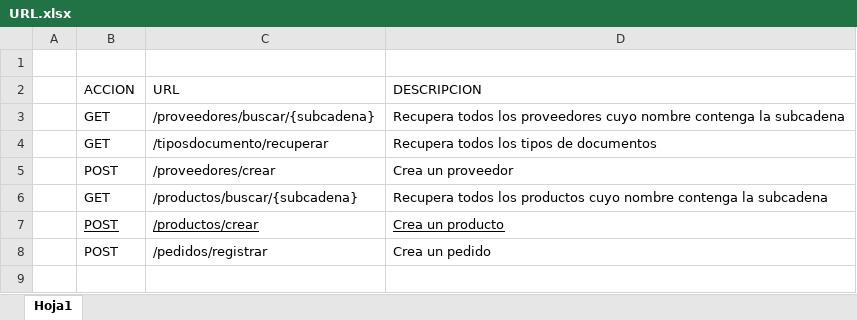
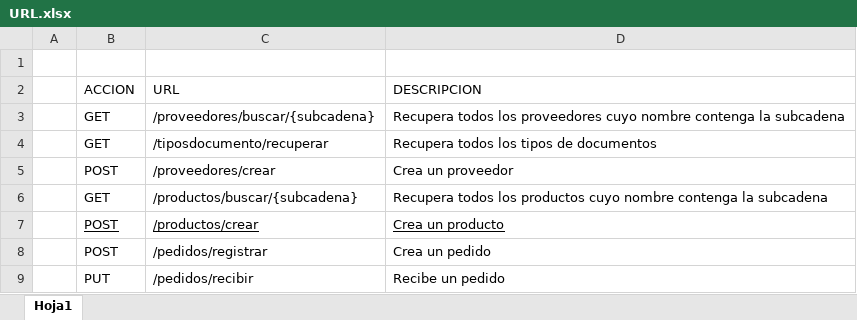
Before and after one commit to L3yth0n-H1d4lg0/Rest-West-Services-Inventario, an Excel workbook: URL.xlsx, sheet Hoja1, drawn as a sheet; values as stored, in another font and other column widths than the file's, no borders; the diff names each change by its address in the sheet, - before the commit and + after, or states it on an @@ line.

Commit message:
URL put del método recibir pedido

```diff
--- a/URL.xlsx (sheet Hoja1)
+++ b/URL.xlsx (sheet Hoja1)
+row 9:  | PUT | /pedidos/recibir | Recibe un pedido
```
